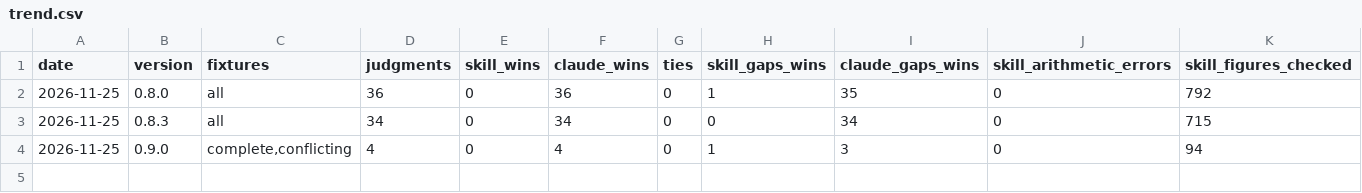
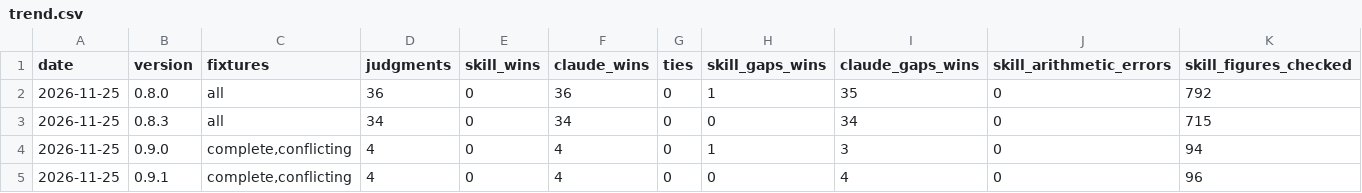
Before and after one commit to darrencard/product-engineering-update, a CSV file: evals/ablation/trend.csv, drawn as a sheet; only a part is shown; rows hold the shown columns only; the diff names each change by its address in the sheet, - before the commit and + after, or states it on an @@ line.

```diff
--- a/evals/ablation/trend.csv
+++ b/evals/ablation/trend.csv
+row 5: 2026-11-25 | 0.9.1 | complete,conflicting | 4 | 0 | 4 | 0 | 0 | 4 | 0 | 96
```
